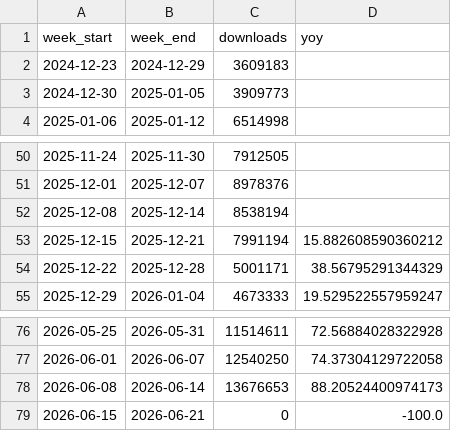
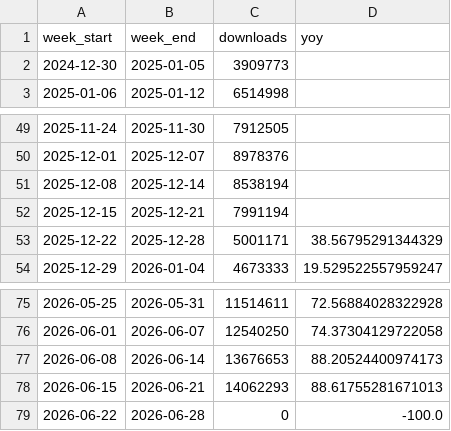
Before and after one commit to eugene777-debug/mongo-download-stats, a CSV file: data/mongodb.csv, drawn as a sheet; only a part is shown, gaps mark what is left out.

```diff
--- a/data/mongodb.csv
+++ b/data/mongodb.csv
@@ -1,3 +1,2 @@
 week_start,week_end,downloads,yoy
-2024-12-23,2024-12-29,3609183,
 2024-12-30,2025-01-05,3909773,
@@ -52,3 +51,3 @@ week_start,week_end,downloads,yoy
 2025-12-08,2025-12-14,8538194,
-2025-12-15,2025-12-21,7991194,15.882608590360212
+2025-12-15,2025-12-21,7991194,
 2025-12-22,2025-12-28,5001171,38.56795291344329
@@ -78,2 +77,3 @@ week_start,week_end,downloads,yoy
 2026-06-08,2026-06-14,13676653,88.20524400974173
-2026-06-15,2026-06-21,0,-100.0
+2026-06-15,2026-06-21,14062293,88.61755281671013
+2026-06-22,2026-06-28,0,-100.0
```
Also changed, not shown: data/pymongo.csv, 1 other file.
